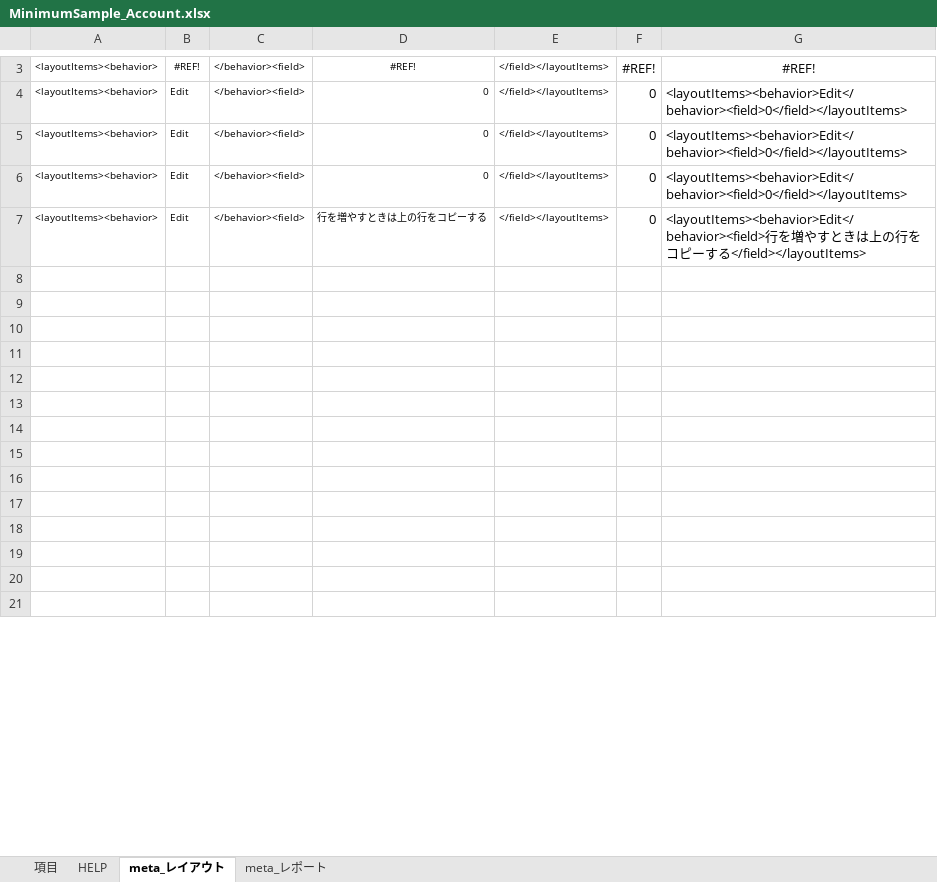
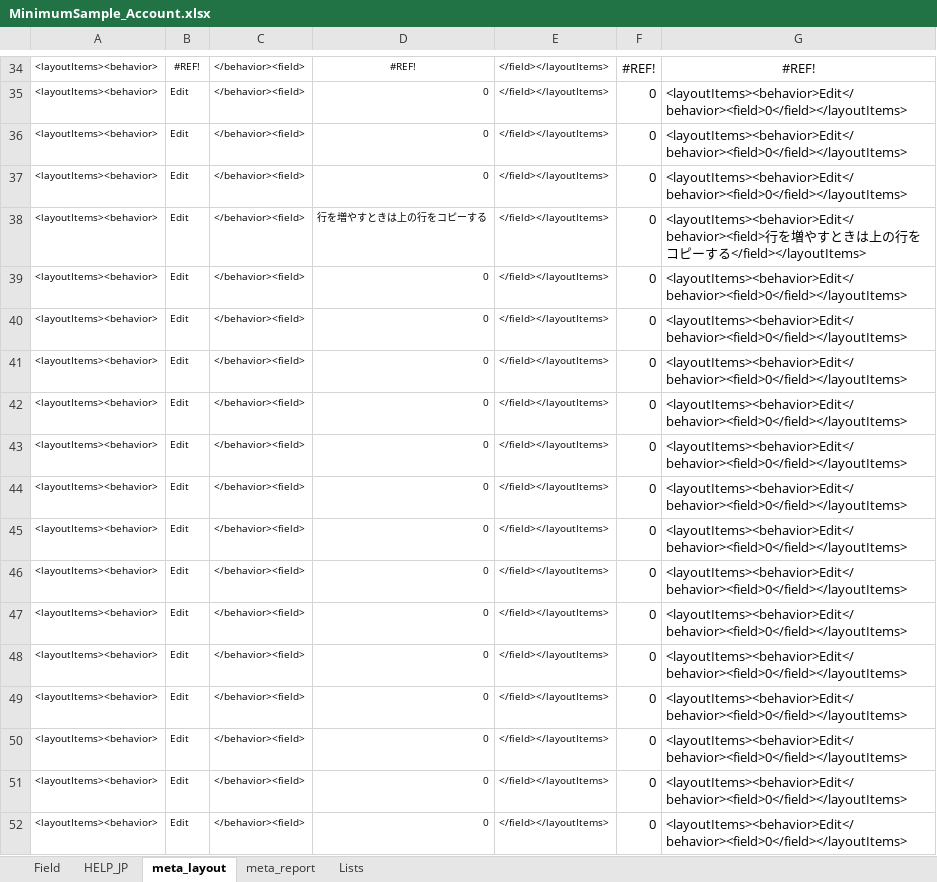
Before and after one commit to takahiro717/salesforce-xlsx-to-customfiled, an Excel workbook: samples/MinimumSample_Account.xlsx, sheet meta_layout, drawn as a sheet; only a part is shown, gaps mark what is left out; values as stored, in another font and other column widths than the file's, no borders; addresses are those after the commit; the diff covers the shown part only; the diff names each change by its address in the sheet, - before the commit and + after, or states it on an @@ line.

```diff
--- a/samples/MinimumSample_Account.xlsx (sheet meta_layout)
+++ b/samples/MinimumSample_Account.xlsx (sheet meta_layout)
-sheet tab: 項目
+sheet tab: Field
-sheet tab: HELP
+sheet tab: HELP_JP
-sheet tab: meta_レイアウト
+sheet tab: meta_layout
-sheet tab: meta_レポート
+sheet tab: meta_report
+sheet tab: Lists
-row 39: (empty)
+row 39: <layoutItems><behavior> | Edit | </behavior><field> | 0 | </field></layoutItems> | 0 | <layoutItems><behavior>Edit</behavior><field>0</field></layoutItems>
-row 40: (empty)
+row 40: <layoutItems><behavior> | Edit | </behavior><field> | 0 | </field></layoutItems> | 0 | <layoutItems><behavior>Edit</behavior><field>0</field></layoutItems>
-row 41: (empty)
+row 41: <layoutItems><behavior> | Edit | </behavior><field> | 0 | </field></layoutItems> | 0 | <layoutItems><behavior>Edit</behavior><field>0</field></layoutItems>
-row 42: (empty)
+row 42: <layoutItems><behavior> | Edit | </behavior><field> | 0 | </field></layoutItems> | 0 | <layoutItems><behavior>Edit</behavior><field>0</field></layoutItems>
-row 43: (empty)
+row 43: <layoutItems><behavior> | Edit | </behavior><field> | 0 | </field></layoutItems> | 0 | <layoutItems><behavior>Edit</behavior><field>0</field></layoutItems>
-row 44: (empty)
+row 44: <layoutItems><behavior> | Edit | </behavior><field> | 0 | </field></layoutItems> | 0 | <layoutItems><behavior>Edit</behavior><field>0</field></layoutItems>
-row 45: (empty)
+row 45: <layoutItems><behavior> | Edit | </behavior><field> | 0 | </field></layoutItems> | 0 | <layoutItems><behavior>Edit</behavior><field>0</field></layoutItems>
-row 46: (empty)
+row 46: <layoutItems><behavior> | Edit | </behavior><field> | 0 | </field></layoutItems> | 0 | <layoutItems><behavior>Edit</behavior><field>0</field></layoutItems>
-row 47: (empty)
+row 47: <layoutItems><behavior> | Edit | </behavior><field> | 0 | </field></layoutItems> | 0 | <layoutItems><behavior>Edit</behavior><field>0</field></layoutItems>
-row 48: (empty)
+row 48: <layoutItems><behavior> | Edit | </behavior><field> | 0 | </field></layoutItems> | 0 | <layoutItems><behavior>Edit</behavior><field>0</field></layoutItems>
-row 49: (empty)
+row 49: <layoutItems><behavior> | Edit | </behavior><field> | 0 | </field></layoutItems> | 0 | <layoutItems><behavior>Edit</behavior><field>0</field></layoutItems>
-row 50: (empty)
+row 50: <layoutItems><behavior> | Edit | </behavior><field> | 0 | </field></layoutItems> | 0 | <layoutItems><behavior>Edit</behavior><field>0</field></layoutItems>
-row 51: (empty)
+row 51: <layoutItems><behavior> | Edit | </behavior><field> | 0 | </field></layoutItems> | 0 | <layoutItems><behavior>Edit</behavior><field>0</field></layoutItems>
-row 52: (empty)
+row 52: <layoutItems><behavior> | Edit | </behavior><field> | 0 | </field></layoutItems> | 0 | <layoutItems><behavior>Edit</behavior><field>0</field></layoutItems>
```
Also changed, not shown: 109 added rows, 1 removed row and 50 edited cells elsewhere in this sheet, sheet meta_report, sheet Field, formulas that keep their value, samples/CustomFieldTest__c.xlsx, samples/JP_CustomFieldTest__c.xlsx, 4 other files.
